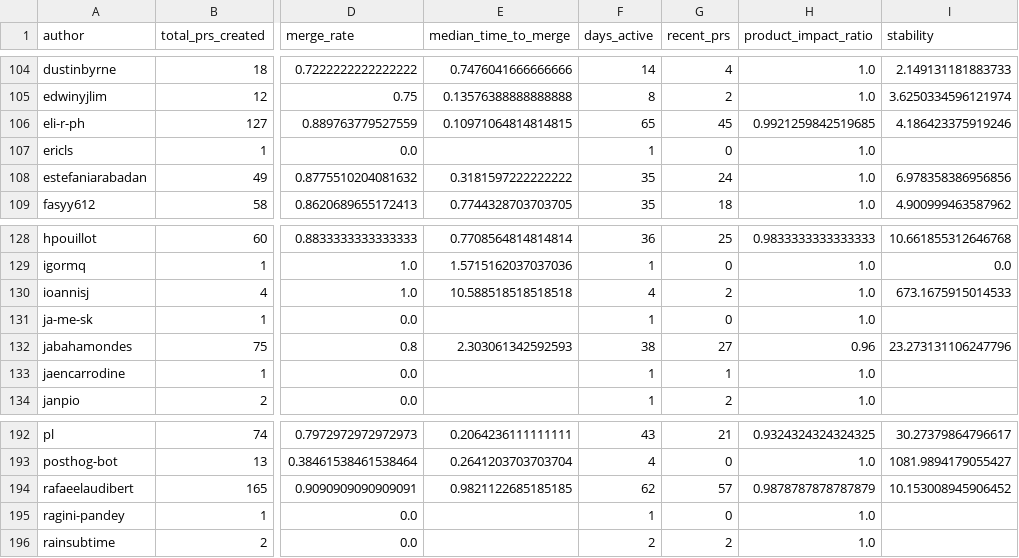
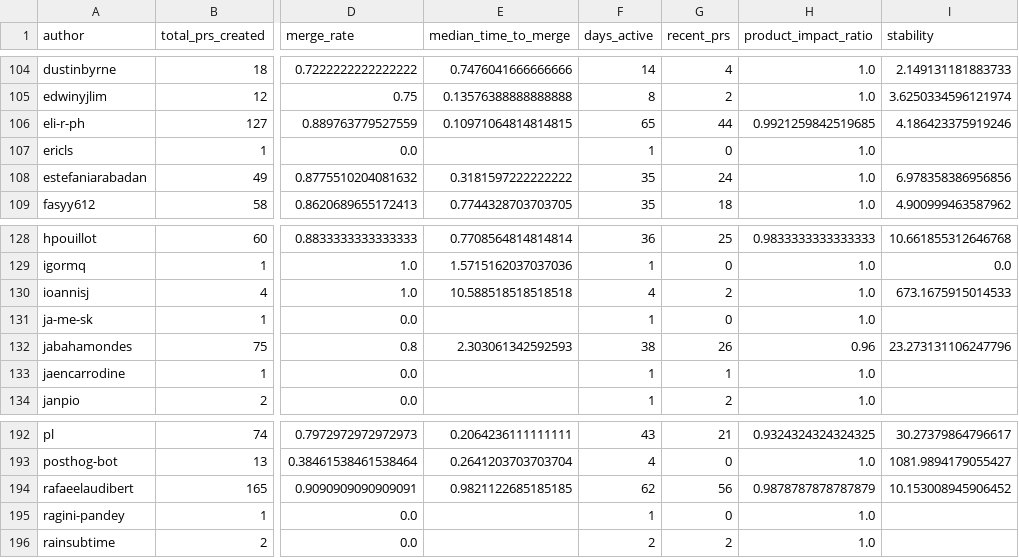
Before and after one commit to astha-rastogi-1/engineer-productivity, a CSV file: op.csv, drawn as a sheet; only a part is shown, gaps mark what is left out; the diff names each change by its address in the sheet, - before the commit and + after, or states it on an @@ line.

```diff
--- a/op.csv
+++ b/op.csv
-G106 (recent_prs): 45
+G106 (recent_prs): 44
-G132 (recent_prs): 27
+G132 (recent_prs): 26
-G194 (recent_prs): 57
+G194 (recent_prs): 56
```
Also changed, not shown: scored_op.csv, 1 other file.
